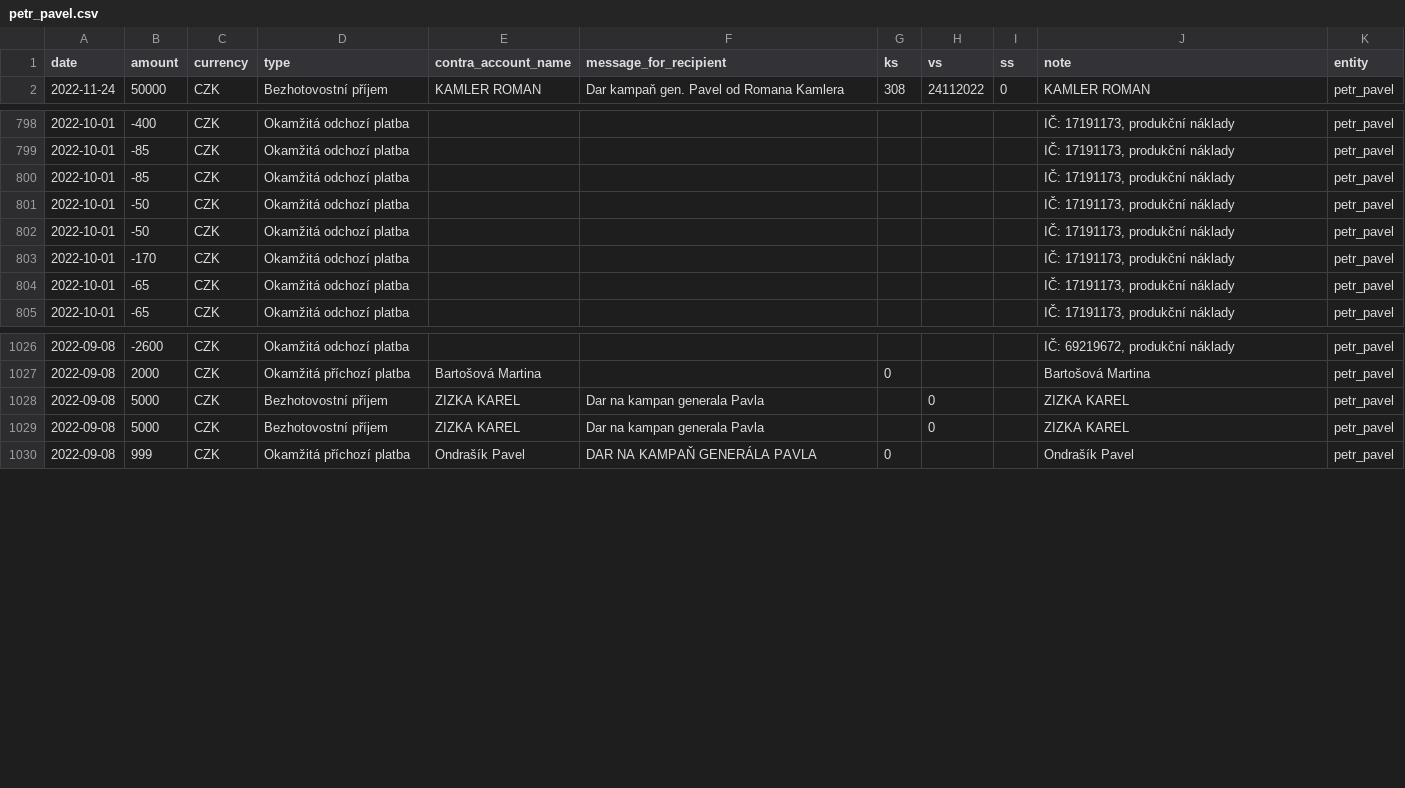
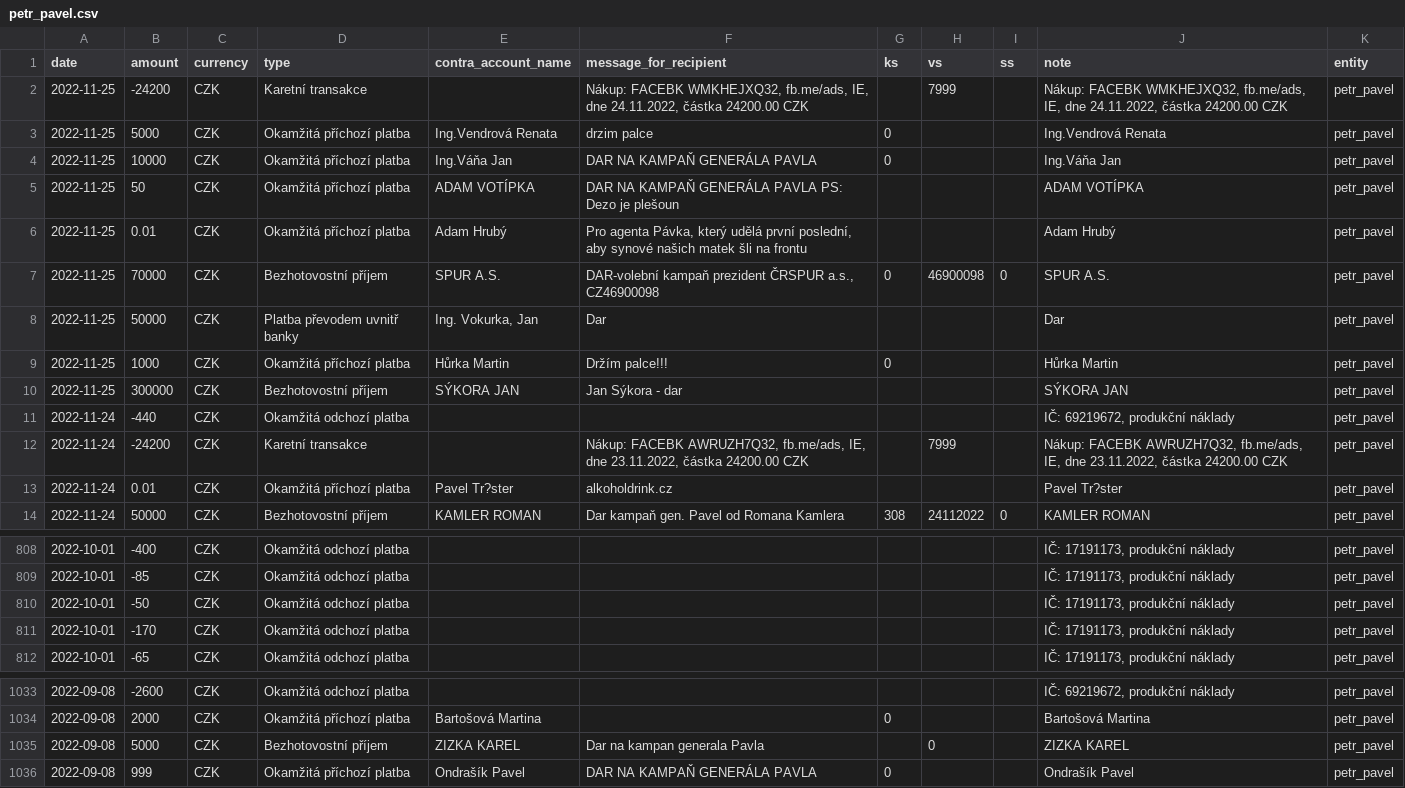
Before and after one commit to opop999/TI_monitoring_transparent_accounts_2023, a CSV file: output/fio/individual_accounts/petr_pavel.csv, drawn as a sheet; only a part is shown, gaps mark what is left out; removed rows and columns are numbered as before the commit, all else as after; the diff covers the shown part only; the diff names each change by its address in the sheet, - before the commit and + after, or states it on an @@ line.

```diff
--- a/output/fio/individual_accounts/petr_pavel.csv
+++ b/output/fio/individual_accounts/petr_pavel.csv
+row 2: 2022-11-25 | -24200 | CZK | Karetní transakce |  | Nákup: FACEBK WMKHEJXQ32, fb.me/ads, IE, dne 24.11.2022, částka 24200.00 CZK |  | 7999 |  | Nákup: FACEBK WMKHEJXQ32, fb.me/ads, IE, dne 24.11.2022, částka 24200.00 CZK | petr_pavel
+row 3: 2022-11-25 | 5000 | CZK | Okamžitá příchozí platba | Ing.Vendrová Renata | drzim palce | 0 |  |  | Ing.Vendrová Renata | petr_pavel
+row 4: 2022-11-25 | 10000 | CZK | Okamžitá příchozí platba | Ing.Váňa Jan | DAR NA KAMPAŇ GENERÁLA PAVLA | 0 |  |  | Ing.Váňa Jan | petr_pavel
+row 5: 2022-11-25 | 50 | CZK | Okamžitá příchozí platba | ADAM VOTÍPKA | DAR NA KAMPAŇ GENERÁLA PAVLA PS: Dezo je plešoun |  |  |  | ADAM VOTÍPKA | petr_pavel
+row 6: 2022-11-25 | 0.01 | CZK | Okamžitá příchozí platba | Adam Hrubý | Pro agenta Pávka, který udělá první poslední, aby synové našich matek šli na frontu |  |  |  | Adam Hrubý | petr_pavel
+row 7: 2022-11-25 | 70000 | CZK | Bezhotovostní příjem | SPUR A.S. | DAR-volební kampaň prezident ČRSPUR a.s., CZ46900098 | 0 | 46900098 | 0 | SPUR A.S. | petr_pavel
+row 8: 2022-11-25 | 50000 | CZK | Platba převodem uvnitř banky | Ing. Vokurka, Jan | Dar |  |  |  | Dar | petr_pavel
+row 9: 2022-11-25 | 1000 | CZK | Okamžitá příchozí platba | Hůrka Martin | Držím palce!!! | 0 |  |  | Hůrka Martin | petr_pavel
+row 10: 2022-11-25 | 300000 | CZK | Bezhotovostní příjem | SÝKORA JAN | Jan Sýkora - dar |  |  |  | SÝKORA JAN | petr_pavel
+row 11: 2022-11-24 | -440 | CZK | Okamžitá odchozí platba |  |  |  |  |  | IČ: 69219672, produkční náklady | petr_pavel
+row 12: 2022-11-24 | -24200 | CZK | Karetní transakce |  | Nákup: FACEBK AWRUZH7Q32, fb.me/ads, IE, dne 23.11.2022, částka 24200.00 CZK |  | 7999 |  | Nákup: FACEBK AWRUZH7Q32, fb.me/ads, IE, dne 23.11.2022, částka 24200.00 CZK | petr_pavel
+row 13: 2022-11-24 | 0.01 | CZK | Okamžitá příchozí platba | Pavel Tr?ster | alkoholdrink.cz |  |  |  | Pavel Tr?ster | petr_pavel
-row 800: 2022-10-01 | -85 | CZK | Okamžitá odchozí platba |  |  |  |  |  | IČ: 17191173, produkční náklady | petr_pavel
-row 801: 2022-10-01 | -50 | CZK | Okamžitá odchozí platba |  |  |  |  |  | IČ: 17191173, produkční náklady | petr_pavel
-row 804: 2022-10-01 | -65 | CZK | Okamžitá odchozí platba |  |  |  |  |  | IČ: 17191173, produkční náklady | petr_pavel
-row 1028: 2022-09-08 | 5000 | CZK | Bezhotovostní příjem | ZIZKA KAREL | Dar na kampan generala Pavla |  | 0 |  | ZIZKA KAREL | petr_pavel
```
Also changed, not shown: 2 removed rows elsewhere in this file, output/csas/individual_accounts/danuse_nerudova.csv, output/fio/fio_merged_data.csv, 30 other files.
